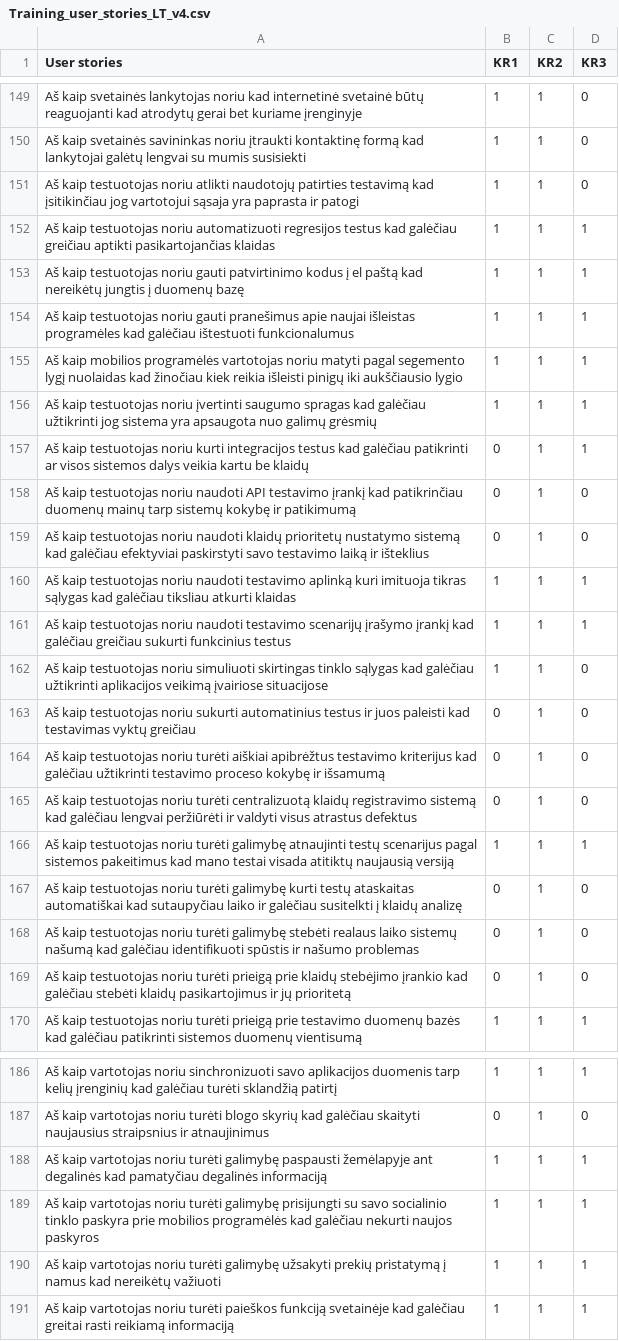
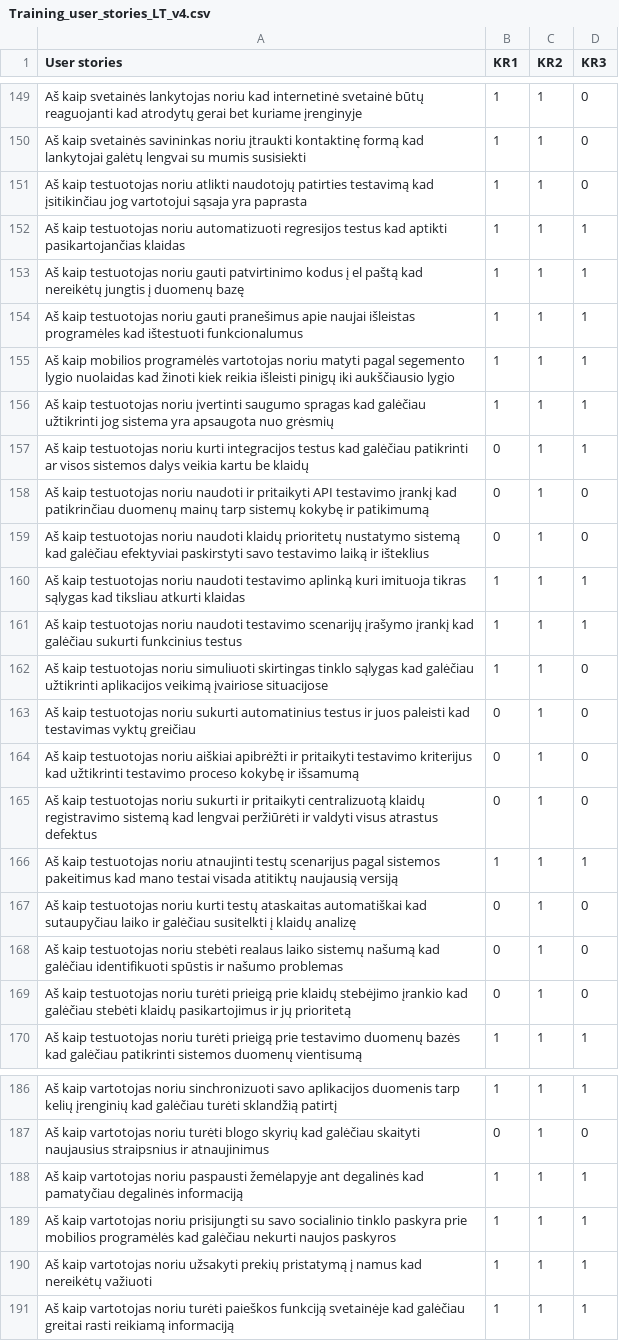
Before and after one commit to EvelinaGed/LT_userstories, a CSV file: Training_user_stories_LT_v4.csv, drawn as a sheet; only a part is shown, gaps mark what is left out; the diff covers the shown part only.

Commit message:
Update Training_user_stories_LT_v4.csv

```diff
--- a/Training_user_stories_LT_v4.csv
+++ b/Training_user_stories_LT_v4.csv
@@ -150,9 +150,9 @@ Aš kaip svetainės lankytojas noriu kad internetinė svetainė būtų reaguojan
 Aš kaip svetainės savininkas  noriu įtraukti kontaktinę formą  kad lankytojai galėtų lengvai su mumis susisiekti,1,1,0
-Aš kaip testuotojas  noriu atlikti naudotojų patirties testavimą kad įsitikinčiau jog vartotojui sąsaja yra paprasta ir patogi,1,1,0
-Aš kaip testuotojas  noriu automatizuoti regresijos testus  kad galėčiau greičiau aptikti pasikartojančias klaidas,1,1,1
+Aš kaip testuotojas  noriu atlikti naudotojų patirties testavimą kad įsitikinčiau jog vartotojui sąsaja yra paprasta,1,1,0
+Aš kaip testuotojas  noriu automatizuoti regresijos testus  kad aptikti pasikartojančias klaidas,1,1,1
 Aš kaip testuotojas  noriu gauti patvirtinimo kodus į el  paštą  kad nereikėtų jungtis į duomenų bazę,1,1,1
-Aš kaip testuotojas  noriu gauti pranešimus apie naujai išleistas programėles  kad galėčiau ištestuoti funkcionalumus,1,1,1
-Aš kaip mobilios programėlės vartotojas  noriu matyti pagal segemento lygį nuolaidas  kad žinočiau kiek reikia išleisti pinigų iki aukščiausio lygio,1,1,1
-Aš kaip testuotojas  noriu įvertinti saugumo spragas  kad galėčiau užtikrinti  jog sistema yra apsaugota nuo galimų grėsmių,1,1,1
+Aš kaip testuotojas  noriu gauti pranešimus apie naujai išleistas programėles kad ištestuoti funkcionalumus,1,1,1
+Aš kaip mobilios programėlės vartotojas noriu matyti pagal segemento lygio nuolaidas kad žinoti kiek reikia išleisti pinigų iki aukščiausio lygio,1,1,1
+Aš kaip testuotojas  noriu įvertinti saugumo spragas  kad galėčiau užtikrinti  jog sistema yra apsaugota nuo grėsmių,1,1,1
 Aš kaip testuotojas  noriu kurti integracijos testus  kad galėčiau patikrinti  ar visos sistemos dalys veikia kartu be klaidų,0,1,1
-Aš kaip testuotojas  noriu naudoti API testavimo įrankį  kad patikrinčiau duomenų mainų tarp sistemų kokybę ir patikimumą,0,1,0
+Aš kaip testuotojas  noriu naudoti ir pritaikyti API testavimo įrankį  kad patikrinčiau duomenų mainų tarp sistemų kokybę ir patikimumą,0,1,0
@@ -160,2 +160,2 @@ Aš kaip testuotojas  noriu naudoti klaidų prioritetų nustatymo sistemą  kad
-Aš kaip testuotojas  noriu naudoti testavimo aplinką  kuri imituoja tikras sąlygas  kad galėčiau tiksliau atkurti klaidas,1,1,1
-Aš kaip testuotojas  noriu naudoti testavimo scenarijų įrašymo įrankį  kad galėčiau greičiau sukurti funkcinius testus,1,1,1
+Aš kaip testuotojas  noriu naudoti testavimo aplinką  kuri imituoja tikras sąlygas kad  tiksliau atkurti klaidas,1,1,1
+Aš kaip testuotojas  noriu naudoti testavimo scenarijų įrašymo įrankį kad galėčiau sukurti funkcinius testus,1,1,1
@@ -163,7 +163,7 @@ Aš kaip testuotojas  noriu simuliuoti skirtingas tinklo sąlygas  kad galėčia
 Aš kaip testuotojas  noriu sukurti automatinius testus ir juos paleisti kad testavimas vyktų greičiau,0,1,0
-Aš kaip testuotojas  noriu turėti aiškiai apibrėžtus testavimo kriterijus  kad galėčiau užtikrinti testavimo proceso kokybę ir išsamumą,0,1,0
-Aš kaip testuotojas  noriu turėti centralizuotą klaidų registravimo sistemą  kad galėčiau lengvai peržiūrėti ir valdyti visus atrastus defektus,0,1,0
-Aš kaip testuotojas  noriu turėti galimybę atnaujinti testų scenarijus pagal sistemos pakeitimus  kad mano testai visada atitiktų naujausią versiją,1,1,1
-Aš kaip testuotojas  noriu turėti galimybę kurti testų ataskaitas automatiškai  kad sutaupyčiau laiko ir galėčiau susitelkti į klaidų analizę,0,1,0
-Aš kaip testuotojas  noriu turėti galimybę stebėti realaus laiko sistemų našumą  kad galėčiau identifikuoti spūstis ir našumo problemas,0,1,0
+Aš kaip testuotojas  noriu aiškiai apibrėžti ir pritaikyti testavimo kriterijus kad užtikrinti testavimo proceso kokybę ir išsamumą,0,1,0
+Aš kaip testuotojas  noriu sukurti ir pritaikyti centralizuotą klaidų registravimo sistemą kad lengvai peržiūrėti ir valdyti visus atrastus defektus,0,1,0
+Aš kaip testuotojas  noriu atnaujinti testų scenarijus pagal sistemos pakeitimus  kad mano testai visada atitiktų naujausią versiją,1,1,1
+Aš kaip testuotojas  noriu kurti testų ataskaitas automatiškai  kad sutaupyčiau laiko ir galėčiau susitelkti į klaidų analizę,0,1,0
+Aš kaip testuotojas  noriu stebėti realaus laiko sistemų našumą  kad galėčiau identifikuoti spūstis ir našumo problemas,0,1,0
 Aš kaip testuotojas  noriu turėti prieigą prie klaidų stebėjimo įrankio  kad galėčiau stebėti klaidų pasikartojimus ir jų prioritetą,0,1,0
@@ -187,5 +187,5 @@ Aš kaip vartotojas  noriu sinchronizuoti savo aplikacijos duomenis tarp kelių
 Aš kaip vartotojas  noriu turėti blogo skyrių  kad galėčiau skaityti naujausius straipsnius ir atnaujinimus,0,1,0
-Aš kaip vartotojas  noriu turėti galimybę paspausti žemėlapyje ant degalinės  kad pamatyčiau degalinės informaciją,1,1,1
-Aš kaip vartotojas  noriu turėti galimybę prisijungti su savo socialinio tinklo paskyra prie mobilios programėlės  kad galėčiau nekurti naujos paskyros,1,1,1
-Aš kaip vartotojas  noriu turėti galimybę užsakyti prekių pristatymą į namus  kad nereikėtų važiuoti,1,1,1
+Aš kaip vartotojas  noriu paspausti žemėlapyje ant degalinės  kad pamatyčiau degalinės informaciją,1,1,1
+Aš kaip vartotojas  noriu prisijungti su savo socialinio tinklo paskyra prie mobilios programėlės  kad galėčiau nekurti naujos paskyros,1,1,1
+Aš kaip vartotojas  noriu užsakyti prekių pristatymą į namus  kad nereikėtų važiuoti,1,1,1
 Aš kaip vartotojas  noriu turėti paieškos funkciją svetainėje  kad galėčiau greitai rasti reikiamą informaciją,1,1,1
```
Also changed, not shown: 9 edited cells elsewhere in this file.
